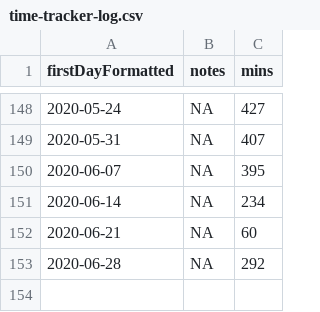
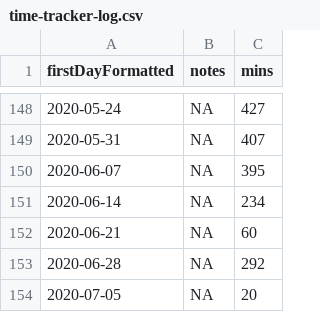
Before and after one commit to benleamon/public-data, a CSV file: time-tracker-log.csv, drawn as a sheet; only a part is shown, gaps mark what is left out; the diff names each change by its address in the sheet, - before the commit and + after, or states it on an @@ line.

```diff
--- a/time-tracker-log.csv
+++ b/time-tracker-log.csv
+row 154: 2020-07-05 | NA | 20
```
Also changed, not shown: time-tracker-log-legacy.csv.
